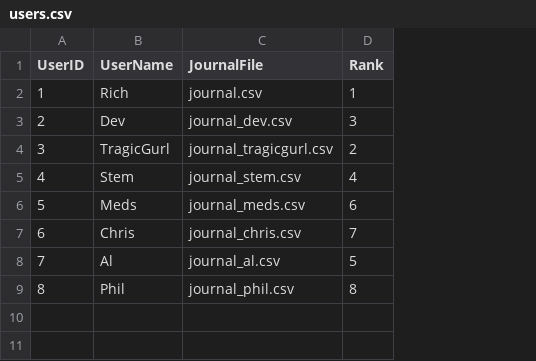
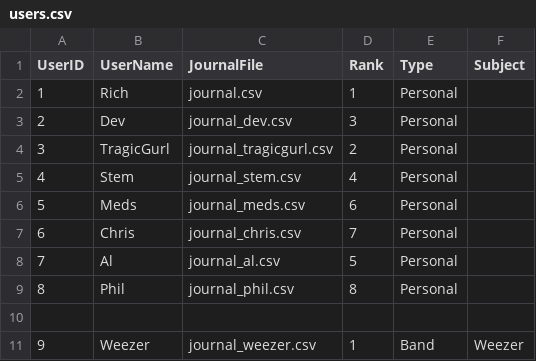
Before and after one commit to slobulike/GigList, a CSV file: data/users.csv, drawn as a sheet; the diff names each change by its address in the sheet, - before the commit and + after, or states it on an @@ line.

Commit message:
V2.5.0 - Release Date 2026-02-24    * -------------------------------------------------------------------    [FEATURE] Added "Band Mode" with Weezer data loaded and available via the user list    [UI/UX] Added expanded map modal to allow full screen map display

```diff
--- a/data/users.csv
+++ b/data/users.csv
+column E (Type), rows 2-9: all Personal
+column F (Subject), empty
+row 10: (empty)
+row 11: 9 | Weezer | journal_weezer.csv | 1 | Band | Weezer
```
Also changed, not shown: 11 other files.
